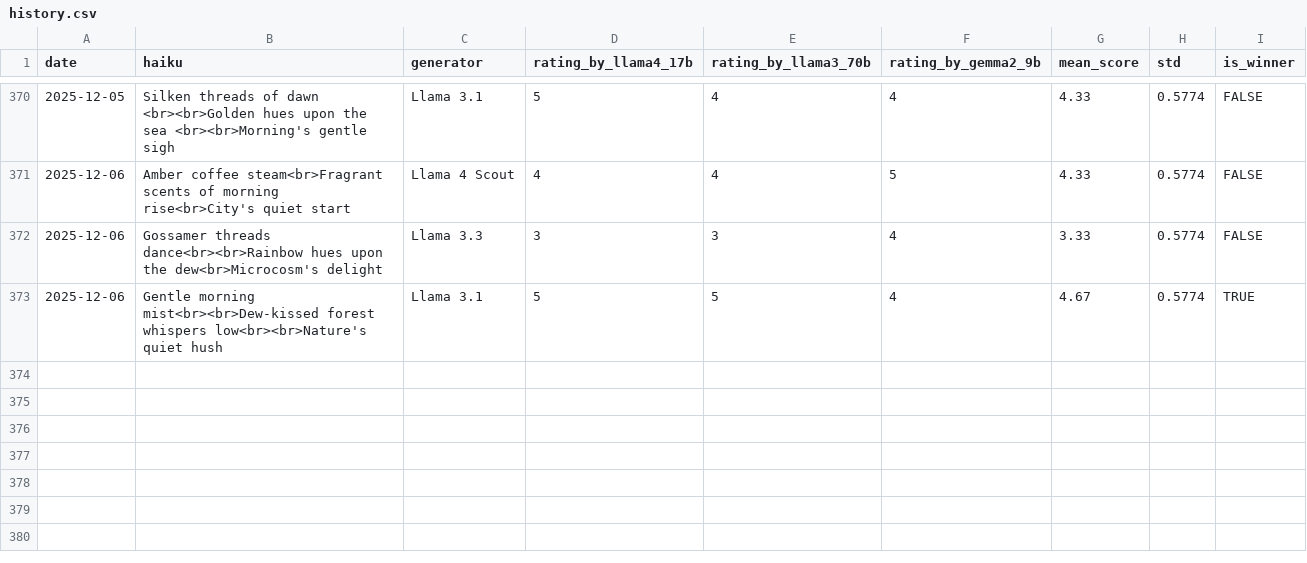
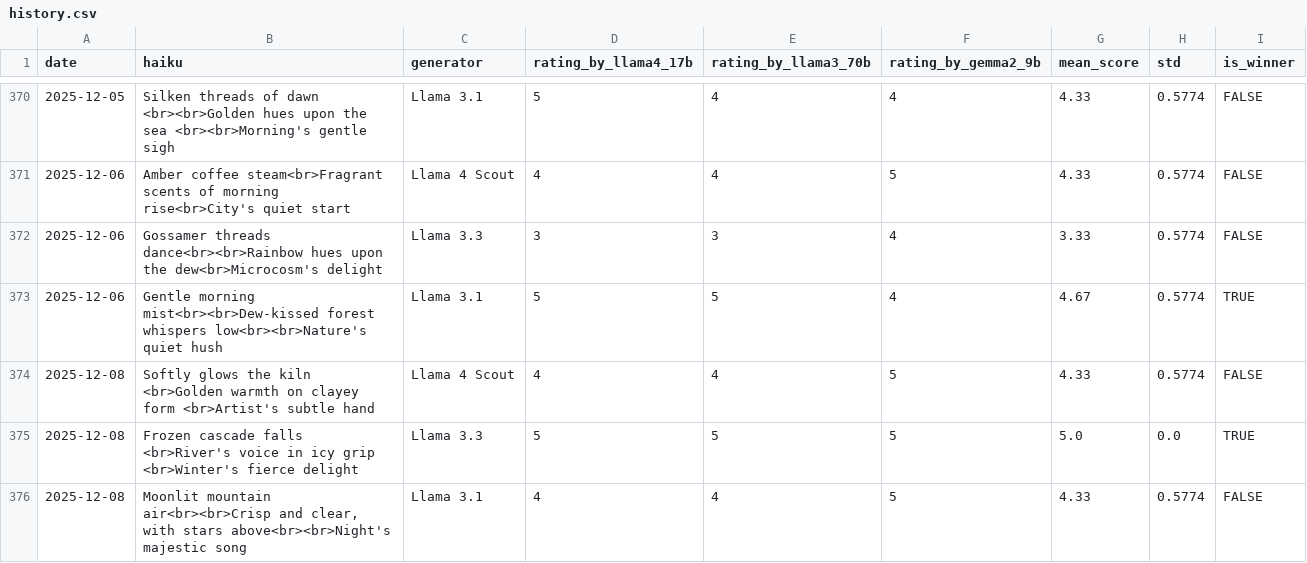
Before and after one commit to abeljohny/abeljohny, a CSV file: assets/history.csv, drawn as a sheet; only a part is shown, gaps mark what is left out; the diff names each change by its address in the sheet, - before the commit and + after, or states it on an @@ line.

```diff
--- a/assets/history.csv
+++ b/assets/history.csv
+row 374: 2025-12-08 | Softly glows the kiln <br>Golden warmth on clayey form <br>Artist's subtle hand | Llama 4 Scout | 4 | 4 | 5 | 4.33 | 0.5774 | FALSE
+row 375: 2025-12-08 | Frozen cascade falls <br>River's voice in icy grip <br>Winter's fierce delight | Llama 3.3 | 5 | 5 | 5 | 5.0 | 0.0 | TRUE
+row 376: 2025-12-08 | Moonlit mountain air<br><br>Crisp and clear, with stars above<br><br>Night's majestic song | Llama 3.1 | 4 | 4 | 5 | 4.33 | 0.5774 | FALSE
```
Also changed, not shown: 2 other files.
